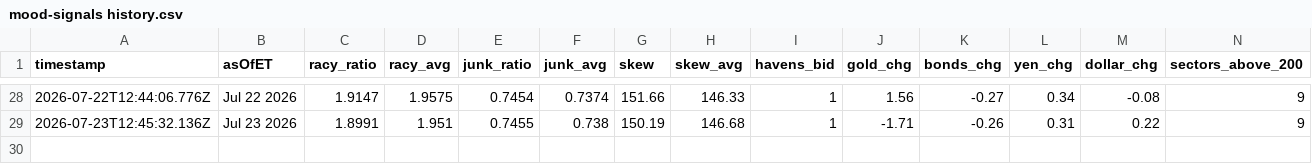
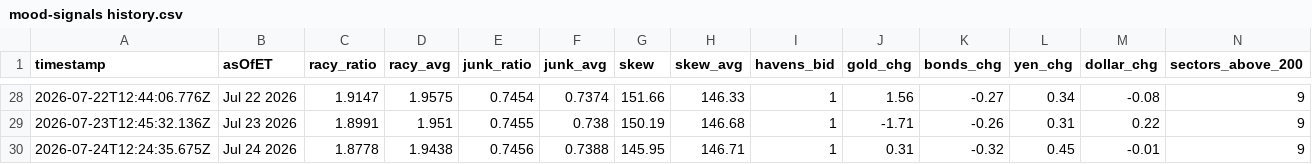
Before and after one commit to Jad-N/Market-Watcher, a CSV file: mood-signals history.csv, drawn as a sheet; only a part is shown, gaps mark what is left out; rows hold the shown columns only; the diff names each change by its address in the sheet, - before the commit and + after, or states it on an @@ line.

```diff
--- a/mood-signals history.csv
+++ b/mood-signals history.csv
+row 30: 2026-07-24T12:24:35.675Z | Jul 24 2026 | 1.8778 | 1.9438 | 0.7456 | 0.7388 | 145.95 | 146.71 | 1 | 0.31 | -0.32 | 0.45 | -0.01 | 9
```
Also changed, not shown: docs/mood-history.csv, regime history.csv, 5 other files.
